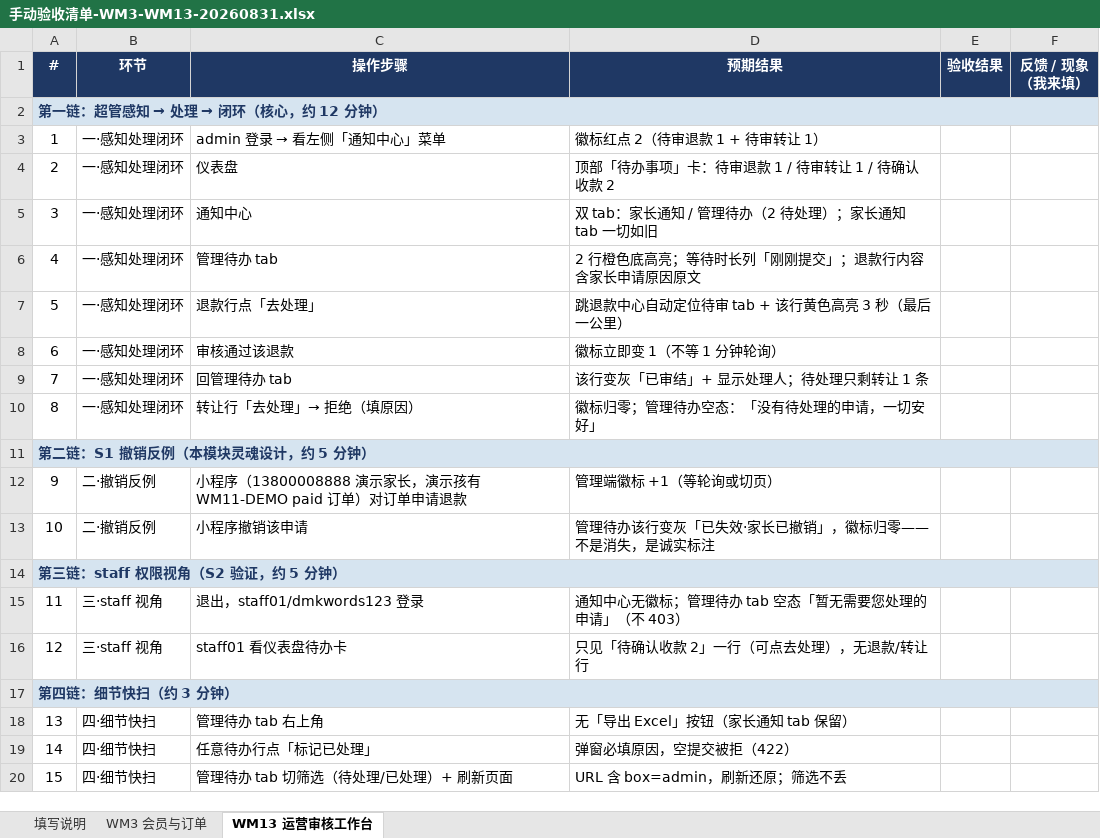
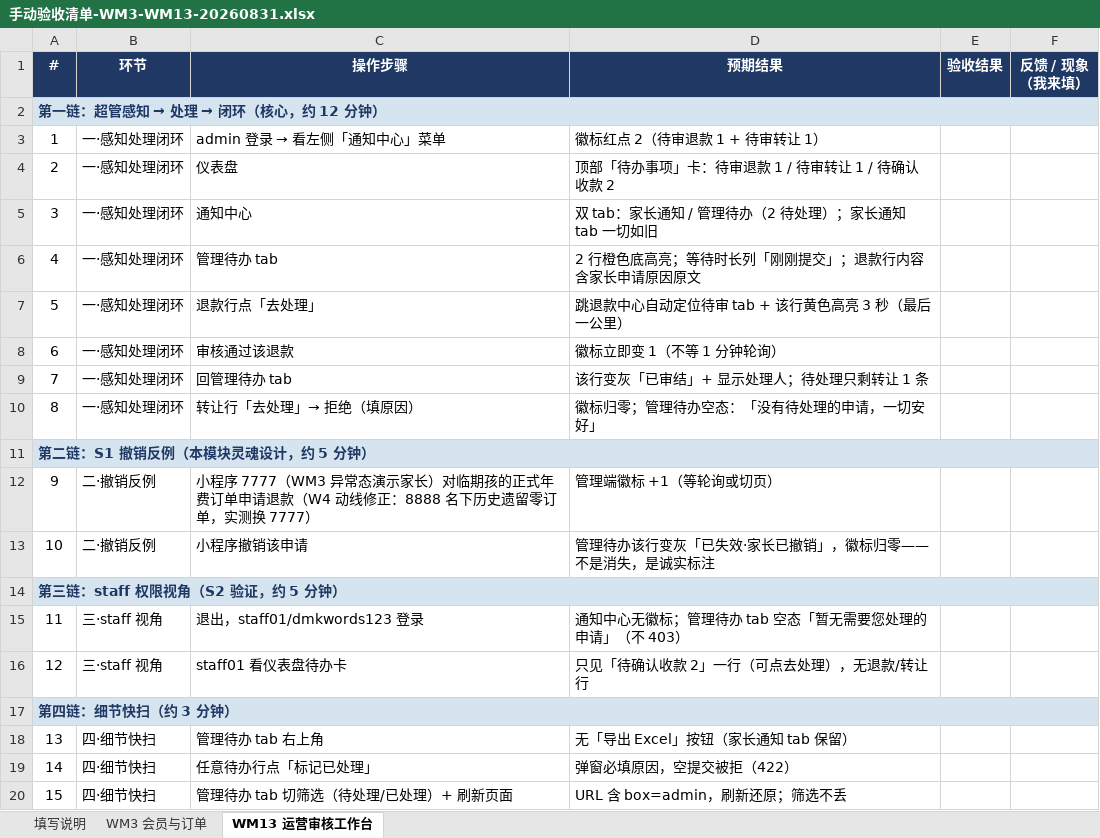
Before and after one commit to leechunwoo0815/dmkwords, an Excel workbook: 手动验收清单-WM3-WM13-20260831.xlsx, sheet WM13 运营审核工作台, drawn as a sheet; values as stored, in another font and other column widths than the file's, no borders; the diff names each change by its address in the sheet, - before the commit and + after, or states it on an @@ line.

Commit message:
docs(wm13-w4): 验收动线 xlsx 步骤 9 修正（8888→7777 临期孩，8888 名下历史遗留零订单）

```diff
--- a/手动验收清单-WM3-WM13-20260831.xlsx (sheet WM13 运营审核工作台)
+++ b/手动验收清单-WM3-WM13-20260831.xlsx (sheet WM13 运营审核工作台)
-C12 (操作步骤): 小程序（13800008888 演示家长，演示孩有 WM11-DEMO paid 订单）对订单申请退款
+C12 (操作步骤): 小程序 7777（WM3 异常态演示家长）对临期孩的正式年费订单申请退款（W4 动线修正：8888 名下历史遗留零订单，实测换 7777）
```
